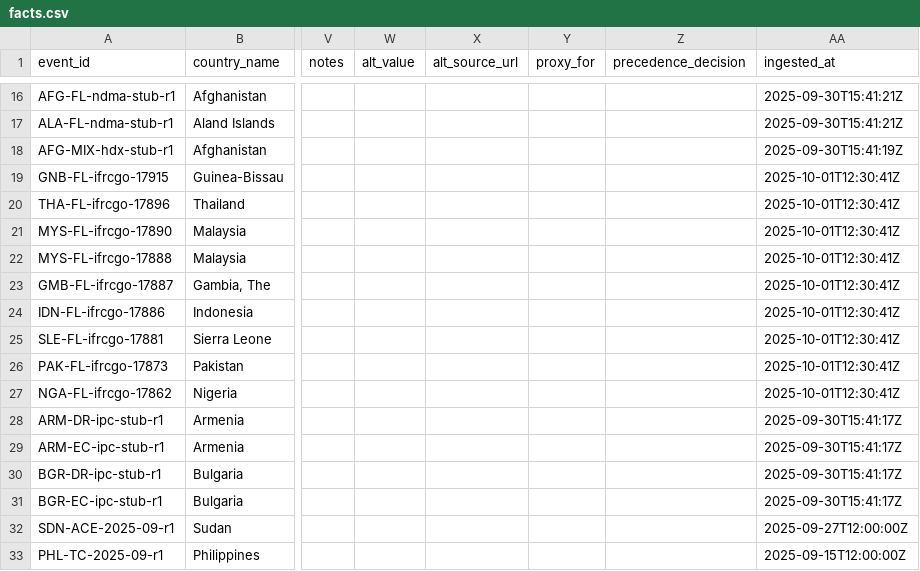
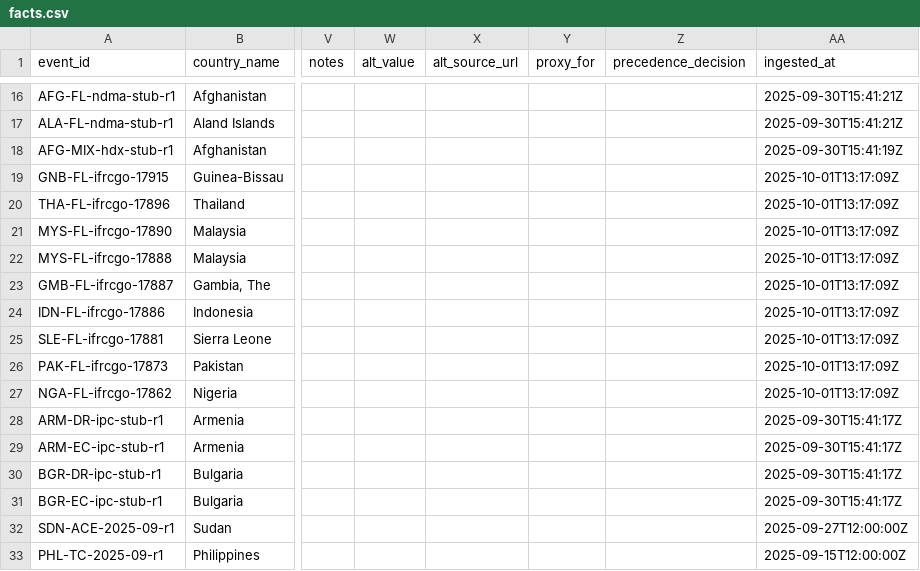
Before and after one commit to Metaculus/metac-bot-template, a CSV file: resolver/exports/facts.csv, drawn as a sheet; only a part is shown, gaps mark what is left out; the diff names each change by its address in the sheet, - before the commit and + after, or states it on an @@ line.

Commit message:
updated artifacts

```diff
--- a/resolver/exports/facts.csv
+++ b/resolver/exports/facts.csv
-AA19:AA27 (ingested_at): 2025-10-01T12:30:41Z
+AA19:AA27 (ingested_at): 2025-10-01T13:17:09Z
```
Also changed, not shown: resolver/staging/ifrc_go.csv, 1 other file.
